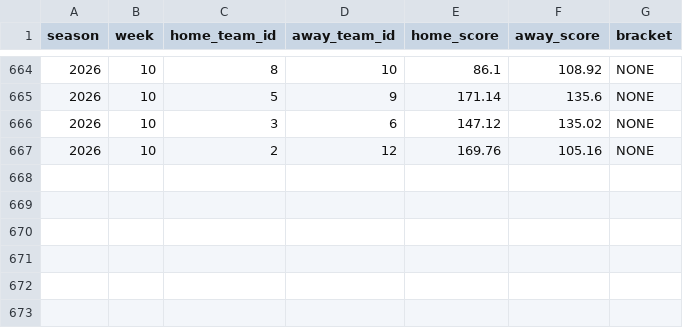
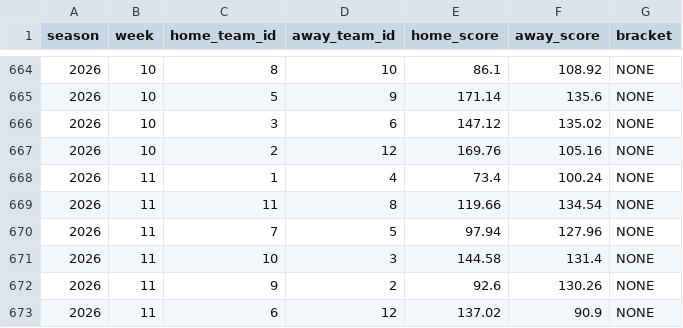
Before and after one commit to WaverlyKyleSmith/wave-fantasy-report, a CSV file: League/data/espn_35924907_schedule.csv, drawn as a sheet; only a part is shown, gaps mark what is left out; the diff names each change by its address in the sheet, - before the commit and + after, or states it on an @@ line.

```diff
--- a/League/data/espn_35924907_schedule.csv
+++ b/League/data/espn_35924907_schedule.csv
+row 668: 2026 | 11 | 1 | 4 | 73.4 | 100.24 | NONE
+row 669: 2026 | 11 | 11 | 8 | 119.66 | 134.54 | NONE
+row 670: 2026 | 11 | 7 | 5 | 97.94 | 127.96 | NONE
+row 671: 2026 | 11 | 10 | 3 | 144.58 | 131.4 | NONE
+row 672: 2026 | 11 | 9 | 2 | 92.6 | 130.26 | NONE
+row 673: 2026 | 11 | 6 | 12 | 137.02 | 90.9 | NONE
```
Also changed, not shown: League/data/espn_35924907_transactions.csv, 1 other file.
